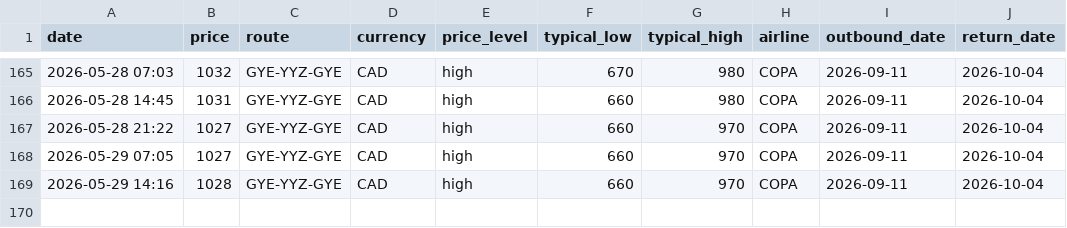
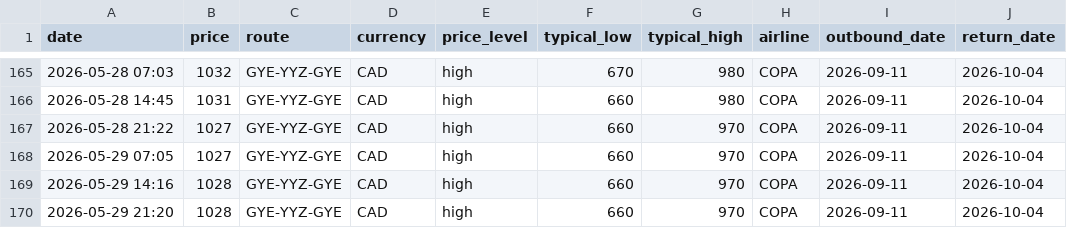
Before and after one commit to jacobmtools/flight-tracker-roundtrip, a CSV file: history_roundtrip.csv, drawn as a sheet; only a part is shown, gaps mark what is left out; the diff names each change by its address in the sheet, - before the commit and + after, or states it on an @@ line.

```diff
--- a/history_roundtrip.csv
+++ b/history_roundtrip.csv
+row 170: 2026-05-29 21:20 | 1028 | GYE-YYZ-GYE | CAD | high | 660 | 970 | COPA | 2026-09-11 | 2026-10-04
```
